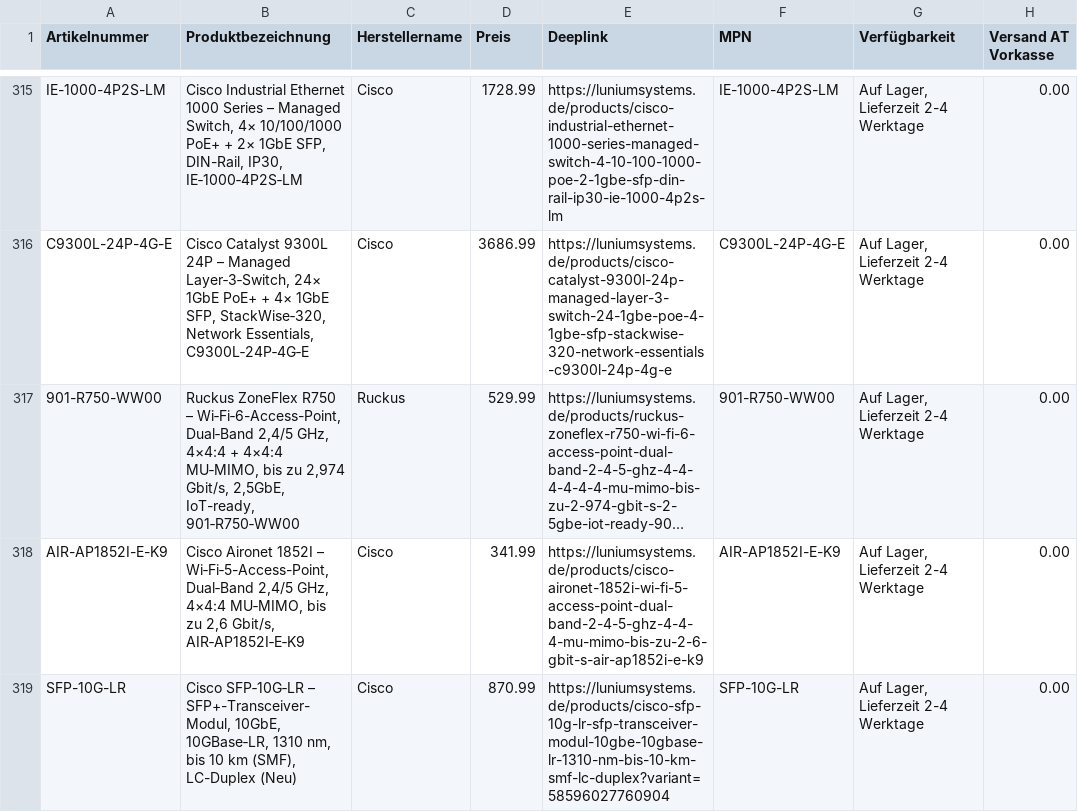
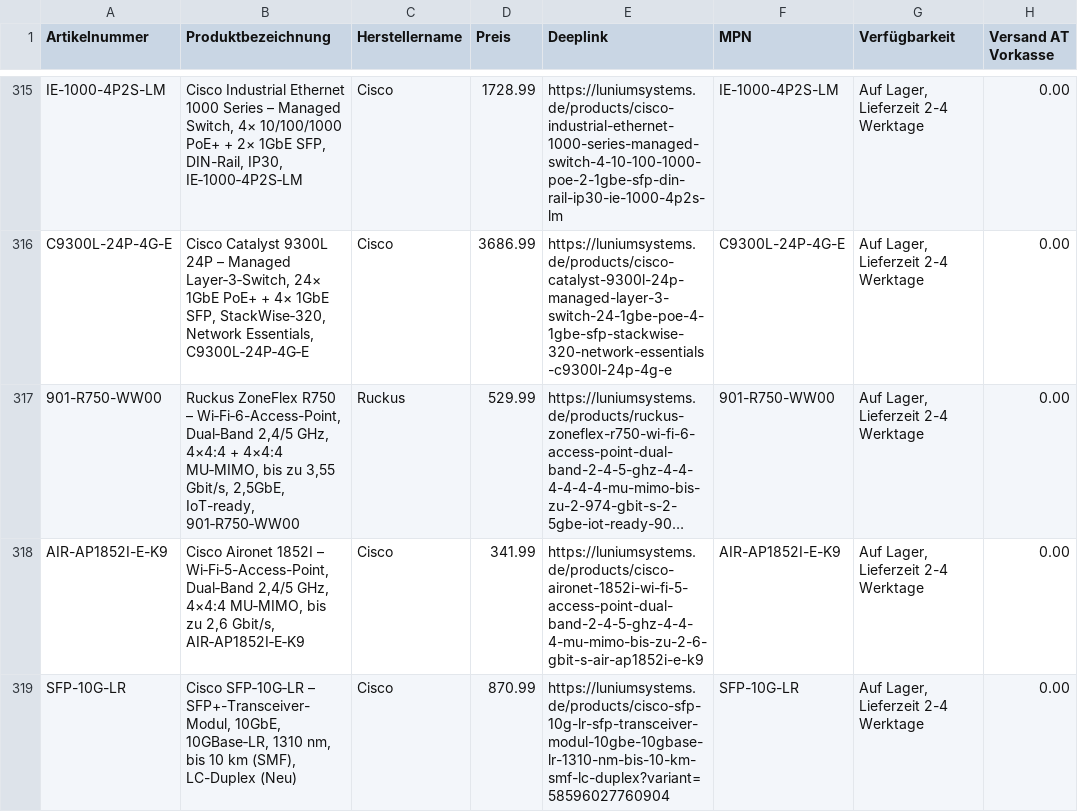
Before and after one commit to Luniumsystems/lunium-feed, a CSV file: geizhals.csv, drawn as a sheet; only a part is shown, gaps mark what is left out; long unchanged cells end in …; the diff names each change by its address in the sheet, - before the commit and + after, or states it on an @@ line.

```diff
--- a/geizhals.csv
+++ b/geizhals.csv
-B317 (Produktbezeichnung): …bis zu 2,974 Gbit/s, 2,5GbE,…
+B317 (Produktbezeichnung): …bis zu 3,55 Gbit/s, 2,5GbE,…
```
Also changed, not shown: 1 other file.
